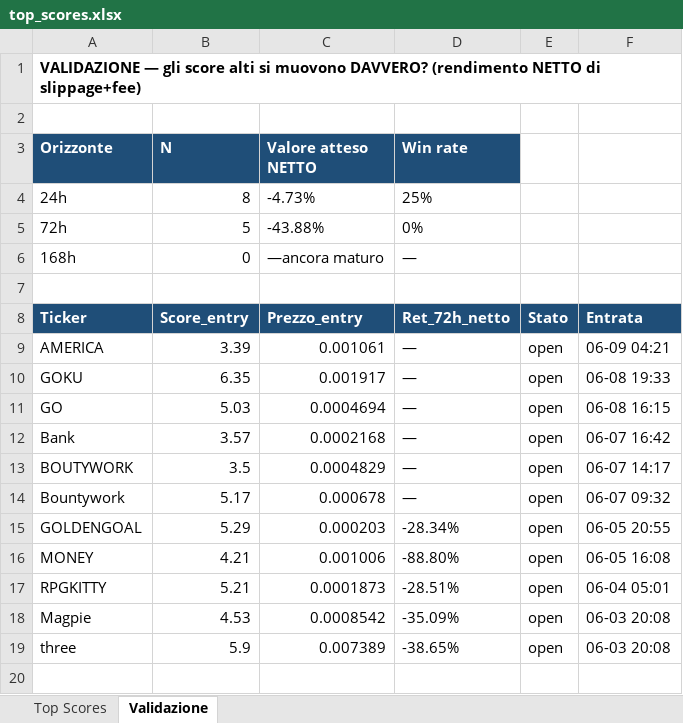
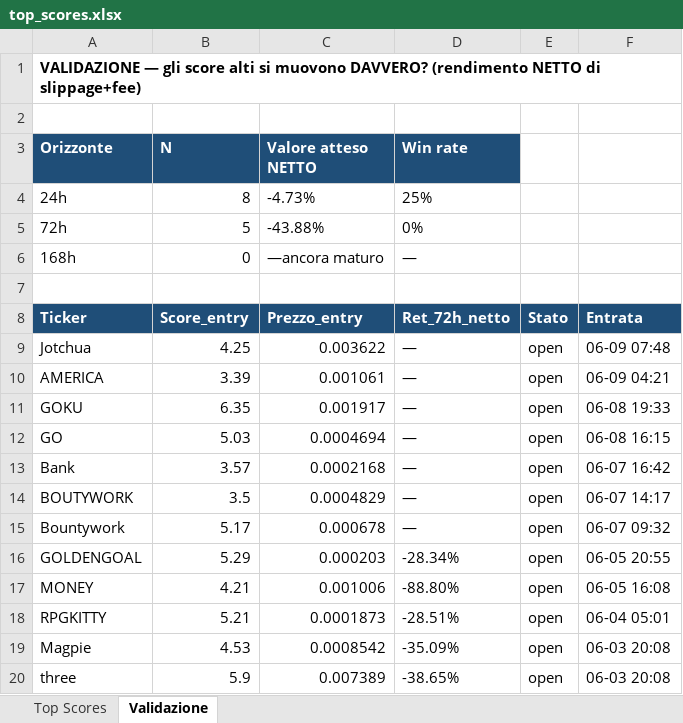
Before and after one commit to nicolostancato-web/crypto-radar, an Excel workbook: top_scores.xlsx, sheet Validazione, drawn as a sheet; values as stored, in another font and other column widths than the file's, no borders; the diff names each change by its address in the sheet, - before the commit and + after, or states it on an @@ line.

```diff
--- a/top_scores.xlsx (sheet Validazione)
+++ b/top_scores.xlsx (sheet Validazione)
+row 9: Jotchua | 4.25 | 0.003622 | — | open | 06-09 07:48
```
Also changed, not shown: sheet Top Scores, 2 other files.
